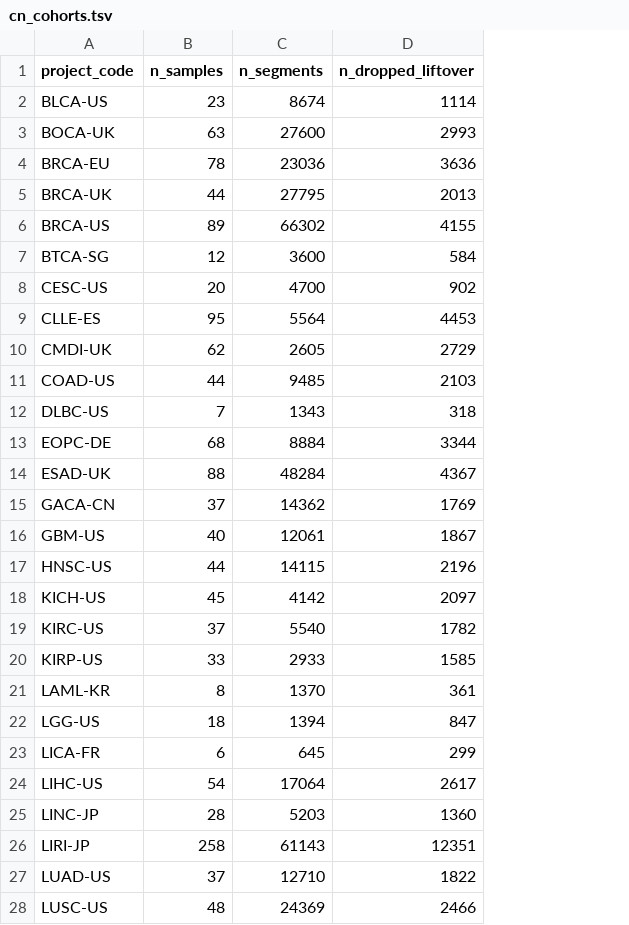
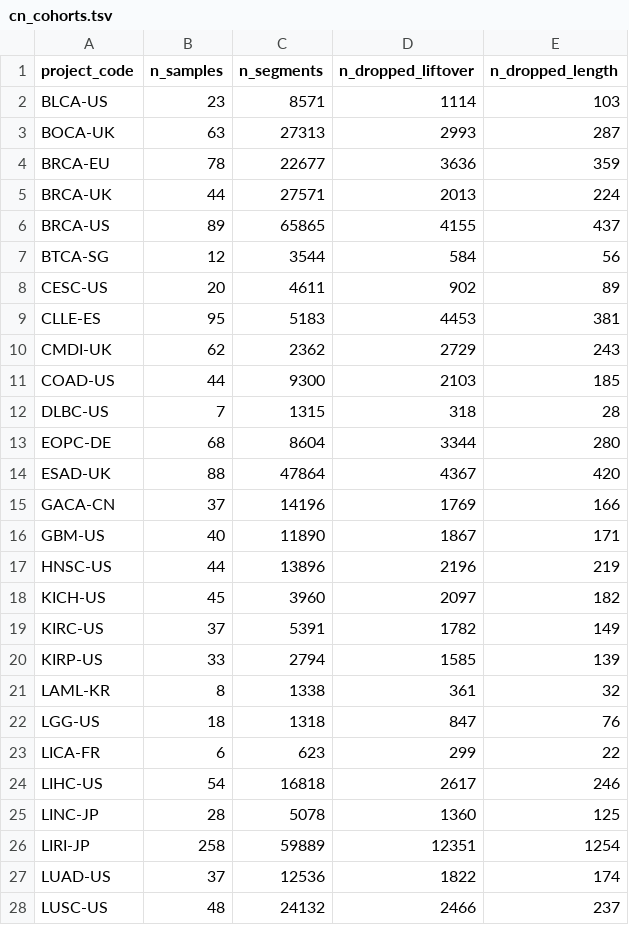
Before and after one commit to genogrove/canopy, a TSV file: src/genogrove_canopy/data/cn_cohorts.tsv, drawn as a sheet; only a part is shown; the diff covers the shown part only; the diff names each change by its address in the sheet, - before the commit and + after, or states it on an @@ line.

Commit message:
Review fixes for the expression and copy-number layers (#43)
- the copy-number build drops a segment whose lifted length moves by more
  than 10 % and 1 Mb (12,319 segments; counted as n_dropped_length): two ends
  that lift cleanly can still bracket inserted or removed sequence, and a
  stretched segment would assert a copy number over bases never called
- the expression build joins RNA-seq registered under another specimen id
  through the donor when the donor has exactly one SV tumour (226 tumours,
  three whole cohorts gained); the dead aliquot-uuid branch is gone
- both tarballs rebuilt, re-uploaded and re-pinned; catalogs updated
- the expression worked example computes a true median (statistics is not
  allowlisted, so three lines inline); the test expects 5.5 and -8.95
- prepare_layers names every requested cohort a layer lacks, even when
  another cohort loads
- prompt: attach heavy layers in separate calls; filter intersect hits on type
  first once cn is attached; the no-attach sentence lists all five layers
- stale text in the attach error message and a docstring
- tests: warm-grove memo path for both layers; the build tool's join and
  liftover rules on synthetic inputs

```diff
--- a/src/genogrove_canopy/data/cn_cohorts.tsv
+++ b/src/genogrove_canopy/data/cn_cohorts.tsv
+column E (n_dropped_length), rows 2-28: 103 | 287 | 359 | 224 | 437 | 56 | 89 | 381 | 243 | 185 | 28 | 280 | 420 | 166 | 171 | 219 | 182 | 149 | 139 | 32 | 76 | 22 | 246 | 125 | 1254 | 174 | 237
-C2 (n_segments): 8674
+C2 (n_segments): 8571
-C3 (n_segments): 27600
+C3 (n_segments): 27313
-C4 (n_segments): 23036
+C4 (n_segments): 22677
-C5 (n_segments): 27795
+C5 (n_segments): 27571
-C6 (n_segments): 66302
+C6 (n_segments): 65865
-C7 (n_segments): 3600
+C7 (n_segments): 3544
-C8 (n_segments): 4700
+C8 (n_segments): 4611
-C9 (n_segments): 5564
+C9 (n_segments): 5183
-C10 (n_segments): 2605
+C10 (n_segments): 2362
-C11 (n_segments): 9485
+C11 (n_segments): 9300
-C12 (n_segments): 1343
+C12 (n_segments): 1315
-C13 (n_segments): 8884
+C13 (n_segments): 8604
-C14 (n_segments): 48284
+C14 (n_segments): 47864
-C15 (n_segments): 14362
+C15 (n_segments): 14196
-C16 (n_segments): 12061
+C16 (n_segments): 11890
-C17 (n_segments): 14115
+C17 (n_segments): 13896
-C18 (n_segments): 4142
+C18 (n_segments): 3960
-C19 (n_segments): 5540
+C19 (n_segments): 5391
-C20 (n_segments): 2933
+C20 (n_segments): 2794
-C21 (n_segments): 1370
+C21 (n_segments): 1338
-C22 (n_segments): 1394
+C22 (n_segments): 1318
-C23 (n_segments): 645
+C23 (n_segments): 623
-C24 (n_segments): 17064
+C24 (n_segments): 16818
-C25 (n_segments): 5203
+C25 (n_segments): 5078
-C26 (n_segments): 61143
+C26 (n_segments): 59889
-C27 (n_segments): 12710
+C27 (n_segments): 12536
-C28 (n_segments): 24369
+C28 (n_segments): 24132
```
Also changed, not shown: 20 edited cells elsewhere in this file, src/genogrove_canopy/data/expression_cohorts.tsv, 11 other files.
